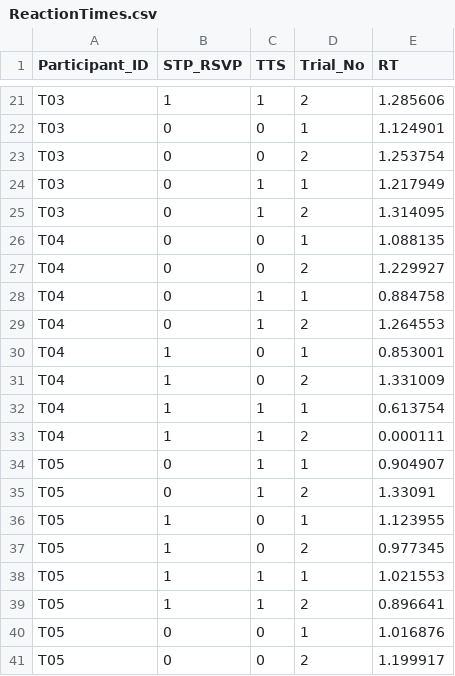
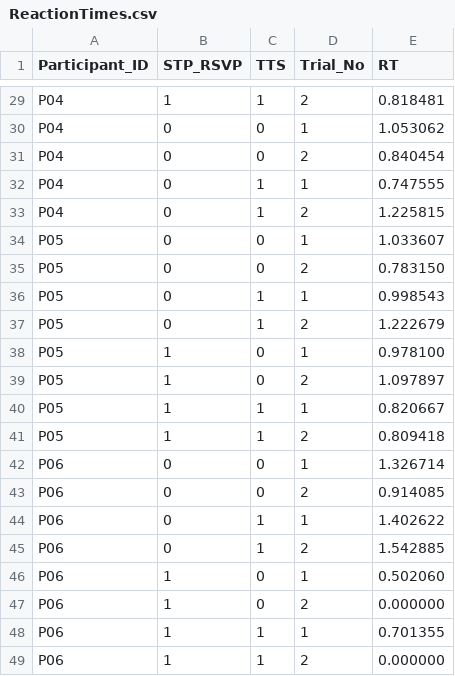
Before and after one commit to shh1v/NDRRI-Data-Analysis, a CSV file: Data/ReactionTimes.csv, drawn as a sheet; only a part is shown, gaps mark what is left out; removed rows and columns are numbered as before the commit, all else as after; the diff covers the shown part only; the diff names each change by its address in the sheet, - before the commit and + after, or states it on an @@ line.

```diff
--- a/Data/ReactionTimes.csv
+++ b/Data/ReactionTimes.csv
-A29:A33 (Participant_ID): T03
+A29:A33 (Participant_ID): P04
-E29 (RT): 1.285606
+E29 (RT): 0.818481
-E30 (RT): 1.124901
+E30 (RT): 1.053062
-E31 (RT): 1.253754
+E31 (RT): 0.840454
-E32 (RT): 1.217949
+E32 (RT): 0.747555
-E33 (RT): 1.314095
+E33 (RT): 1.225815
-A34:A41 (Participant_ID): T04
+A34:A41 (Participant_ID): P05
-E34 (RT): 1.088135
+E34 (RT): 1.033607
-E35 (RT): 1.229927
+E35 (RT): 0.783150
-E36 (RT): 0.884758
+E36 (RT): 0.998543
-E37 (RT): 1.264553
+E37 (RT): 1.222679
-E38 (RT): 0.853001
+E38 (RT): 0.978100
-E39 (RT): 1.331009
+E39 (RT): 1.097897
-E40 (RT): 0.613754
+E40 (RT): 0.820667
-E41 (RT): 0.000111
+E41 (RT): 0.809418
+row 42: P06 | 0 | 0 | 1 | 1.326714
+row 43: P06 | 0 | 0 | 2 | 0.914085
-A44:A49 (Participant_ID): T05
+A44:A49 (Participant_ID): P06
-E44 (RT): 0.904907
+E44 (RT): 1.402622
-E45 (RT): 1.33091
+E45 (RT): 1.542885
-E46 (RT): 1.123955
+E46 (RT): 0.502060
-E47 (RT): 0.977345
+E47 (RT): 0.000000
-E48 (RT): 1.021553
+E48 (RT): 0.701355
-E49 (RT): 0.896641
+E49 (RT): 0.000000
-row 40: T05 | 0 | 0 | 1 | 1.016876
-row 41: T05 | 0 | 0 | 2 | 1.199917
```
Also changed, not shown: 8 added rows and 38 edited cells elsewhere in this file, Data/CollisionData.csv, Data/Scenario.csv, 17 other files.
